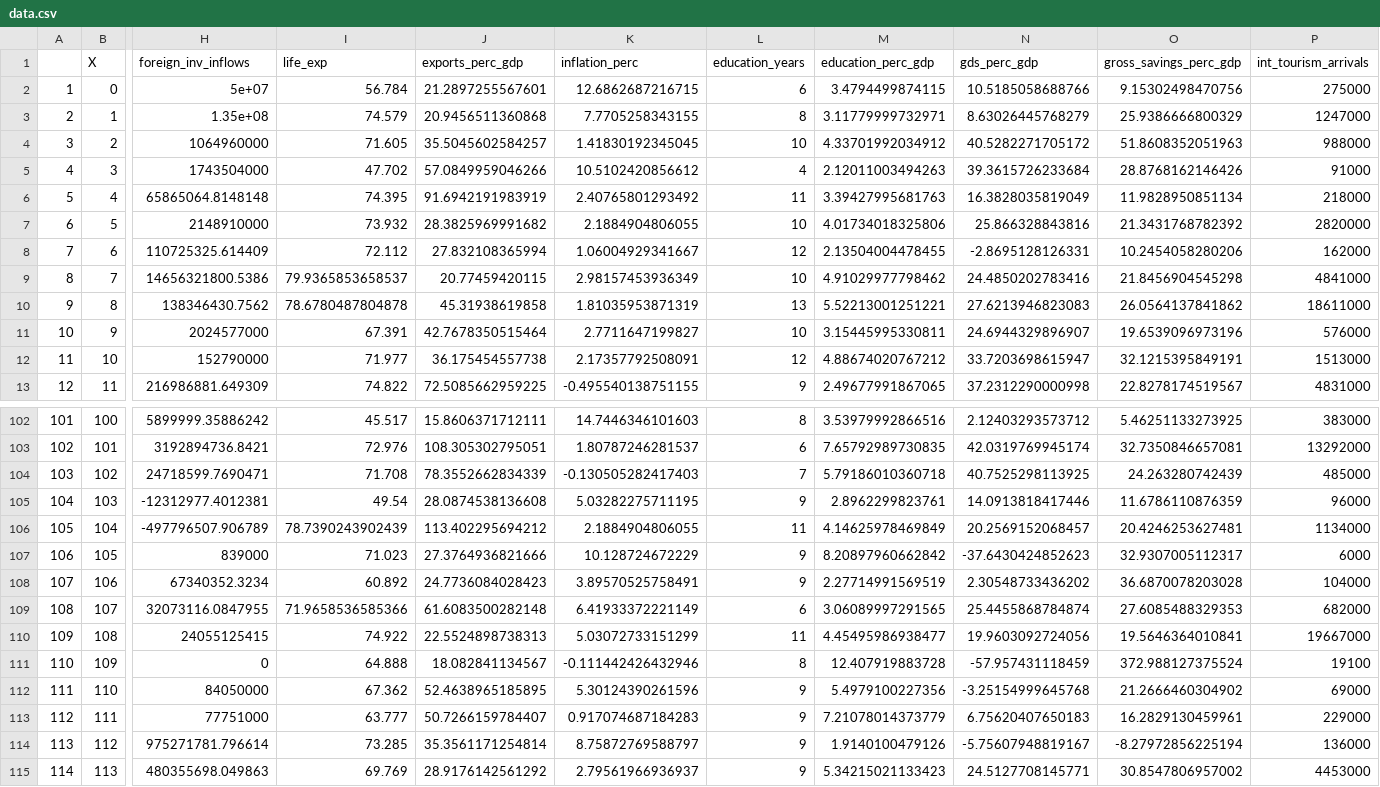
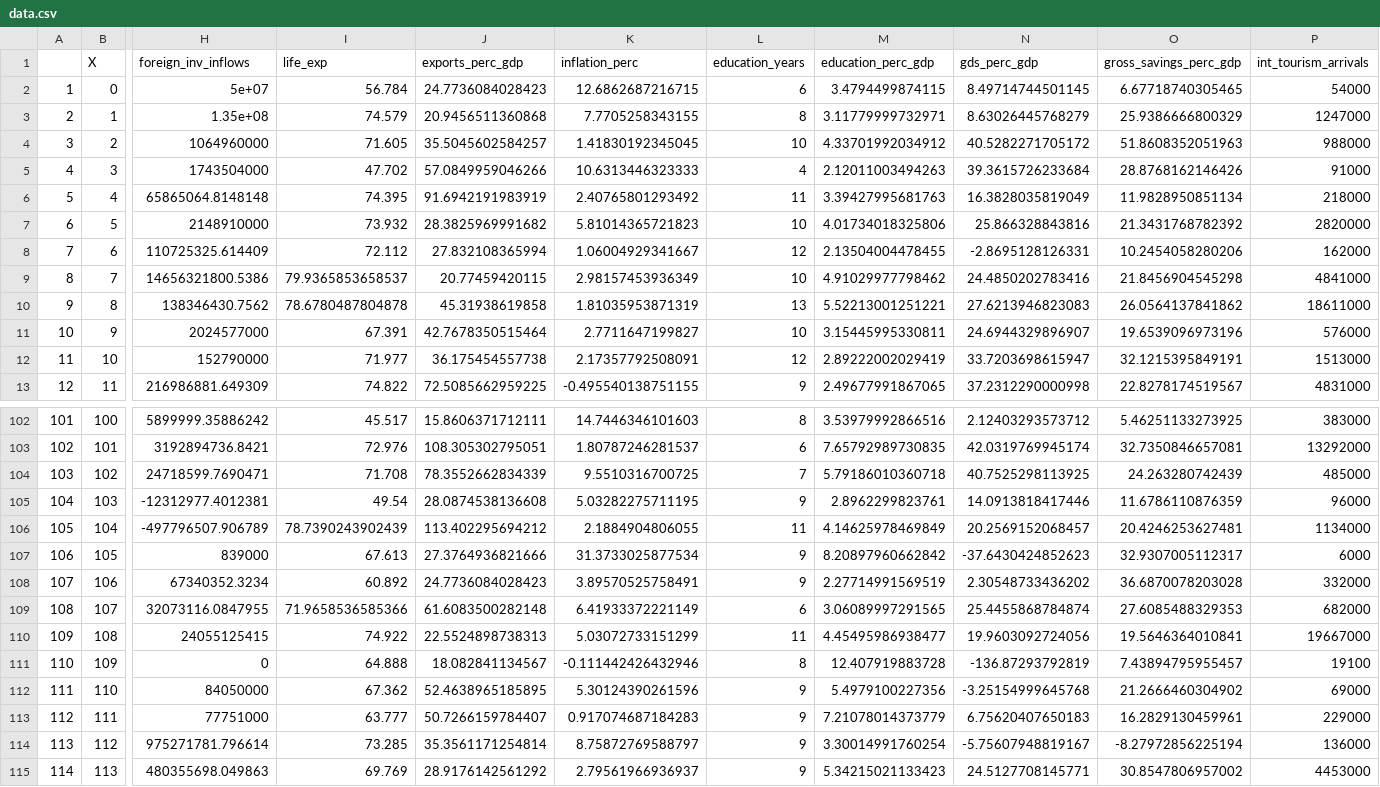
Before and after one commit to dreth/UC3MStatisticalLearning, a CSV file: data/data.csv, drawn as a sheet; only a part is shown, gaps mark what is left out; the diff covers the shown part only; the diff names each change by its address in the sheet, - before the commit and + after, or states it on an @@ line.

```diff
--- a/data/data.csv
+++ b/data/data.csv
-J2 (exports_perc_gdp): 21.2897255567601
+J2 (exports_perc_gdp): 24.7736084028423
-N2 (gds_perc_gdp): 10.5185058688766
+N2 (gds_perc_gdp): 8.49714744501145
-O2 (gross_savings_perc_gdp): 9.15302498470756
+O2 (gross_savings_perc_gdp): 6.67718740305465
-P2 (int_tourism_arrivals): 275000
+P2 (int_tourism_arrivals): 54000
-K5 (inflation_perc): 10.5102420856612
+K5 (inflation_perc): 10.6313446323333
-K7 (inflation_perc): 2.1884904806055
+K7 (inflation_perc): 5.81014365721823
-M12 (education_perc_gdp): 4.88674020767212
+M12 (education_perc_gdp): 2.89222002029419
-K104 (inflation_perc): -0.130505282417403
+K104 (inflation_perc): 9.5510316700725
-I107 (life_exp): 71.023
+I107 (life_exp): 67.613
-K107 (inflation_perc): 10.128724672229
+K107 (inflation_perc): 31.3733025877534
-P108 (int_tourism_arrivals): 104000
+P108 (int_tourism_arrivals): 332000
-N111 (gds_perc_gdp): -57.957431118459
+N111 (gds_perc_gdp): -136.87293792819
-O111 (gross_savings_perc_gdp): 372.988127375524
+O111 (gross_savings_perc_gdp): 7.43894795955457
-M114 (education_perc_gdp): 1.9140100479126
+M114 (education_perc_gdp): 3.30014991760254
```
Also changed, not shown: 59 edited cells elsewhere in this file, 4 other files.
